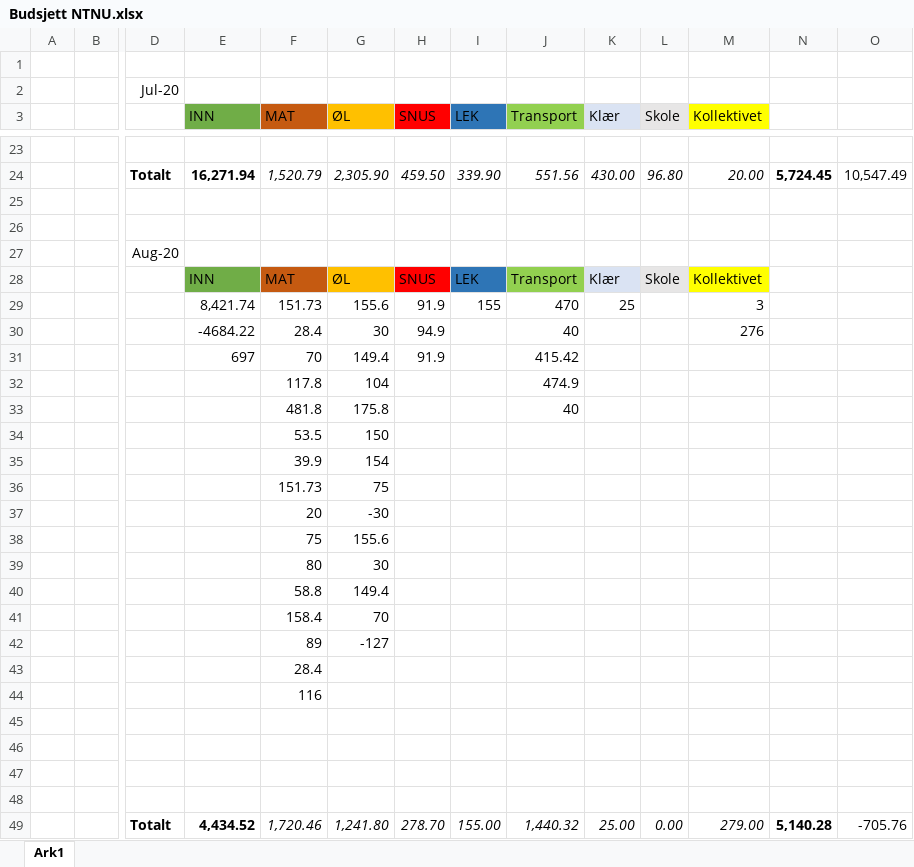
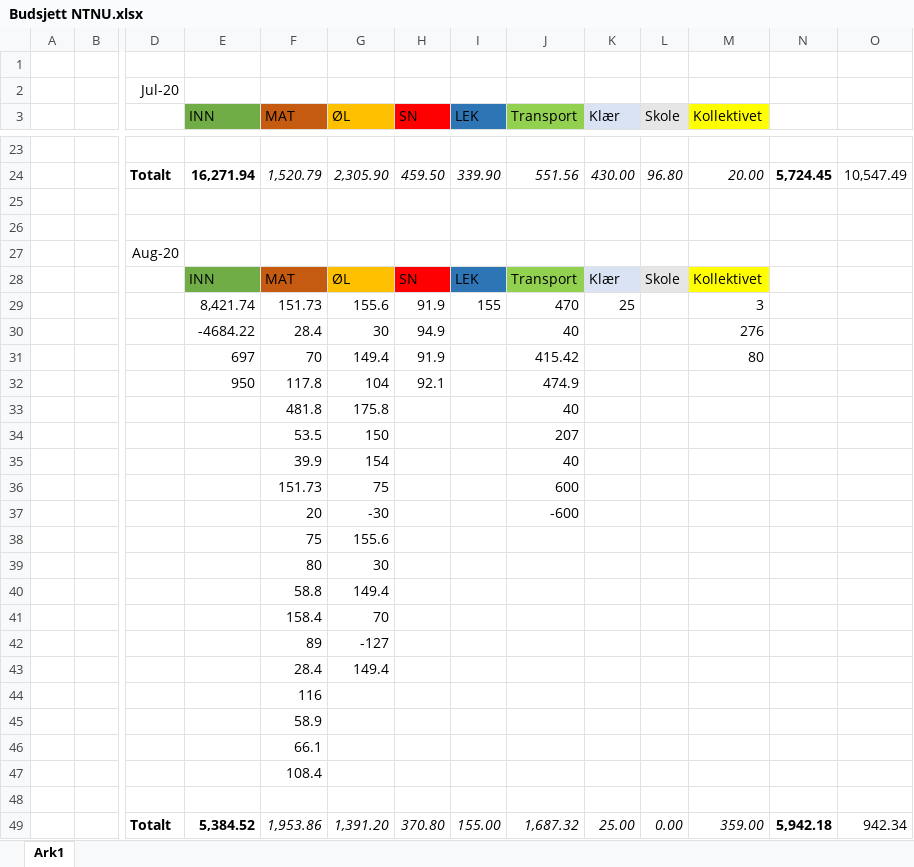
Before and after one commit to CzternastyHembre/NTNU, an Excel workbook: Div/Budsjett NTNU.xlsx, sheet Ark1, drawn as a sheet; only a part is shown, gaps mark what is left out; values as stored, in another font and other column widths than the file's, no borders; charts and pictures not drawn; removed rows and columns are numbered as before the commit, all else as after; rows hold the shown columns only; the diff names each change by its address in the sheet, - before the commit and + after, or states it on an @@ line.

```diff
--- a/Div/Budsjett NTNU.xlsx (sheet Ark1)
+++ b/Div/Budsjett NTNU.xlsx (sheet Ark1)
-H3: SNUS
+H3: SN
-H28 (SN): SNUS
+H28 (SN): SN
-M31 (Kollektivet): (empty)
+M31 (Kollektivet): 80
-E32 (INN): (empty)
+E32 (INN): 950
-H32 (SN): (empty)
+H32 (SN): 92.1
-J34 (Transport): (empty)
+J34 (Transport): 207
-J35 (Transport): (empty)
+J35 (Transport): 40
-J36 (Transport): (empty)
+J36 (Transport): 600
-J37 (Transport): (empty)
+J37 (Transport): -600
-G43 (ØL): (empty)
+G43 (ØL): 149.4
+row 45:  |  |  |  | 58.9
+row 46:  |  |  |  | 66.1
+row 47:  |  |  |  | 108.4
-row 49: (empty)
+row 49:  |  | Totalt | 5,384.52 | 1,953.86 | 1,391.20 | 370.80 | 155.00 | 1,687.32 | 25.00 | 0.00 | 359.00 | 5,942.18 | 942.34
-row 47: (empty)
-row 48: (empty)
-row 49:  |  | Totalt | 4,434.52 | 1,720.46 | 1,241.80 | 278.70 | 155.00 | 1,440.32 | 25.00 | 0.00 | 279.00 | 5,140.28 | -705.76
```
Also changed, not shown: 3 other files.
